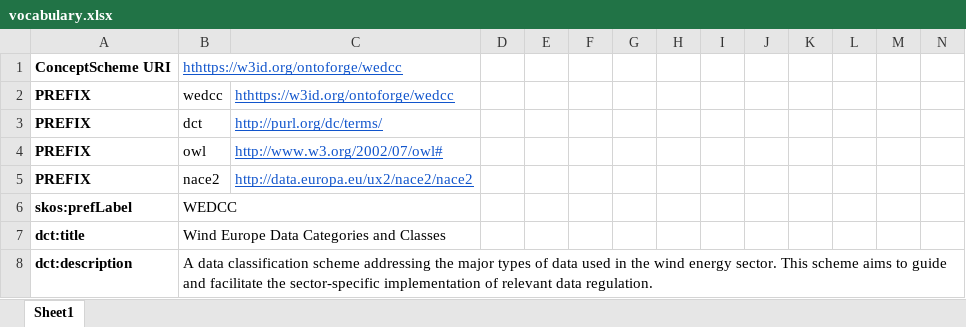
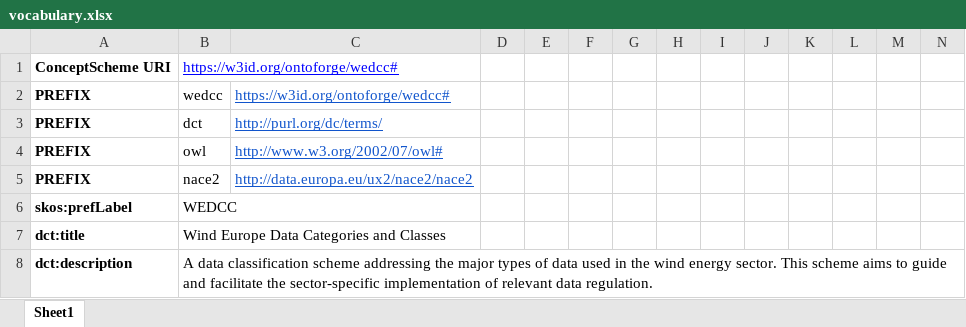
Before and after one commit to WeDoWind/Wind-Europe-data-categories-and-classes, an Excel workbook: vocabulary.xlsx, sheet Sheet1, drawn as a sheet; only a part is shown; values as stored, in another font and other column widths than the file's, no borders; charts and pictures not drawn; the diff names each change by its address in the sheet, - before the commit and + after, or states it on an @@ line.

Commit message:
Fix purl

```diff
--- a/vocabulary.xlsx (sheet Sheet1)
+++ b/vocabulary.xlsx (sheet Sheet1)
-B1: hthttps://w3id.org/ontoforge/wedcc
+B1: https://w3id.org/ontoforge/wedcc#
-B1 text colour: #1155CC
+B1 text colour: #0000FF
-C2: hthttps://w3id.org/ontoforge/wedcc
+C2: https://w3id.org/ontoforge/wedcc#
```
